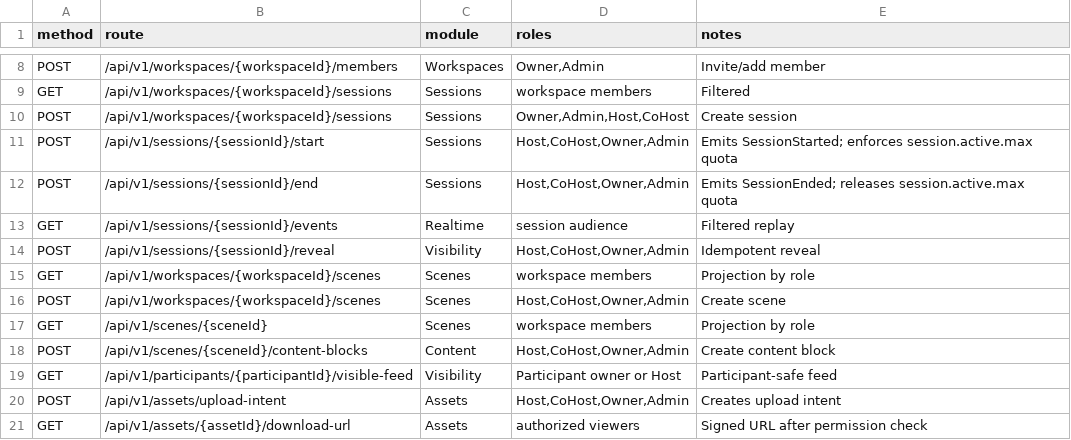
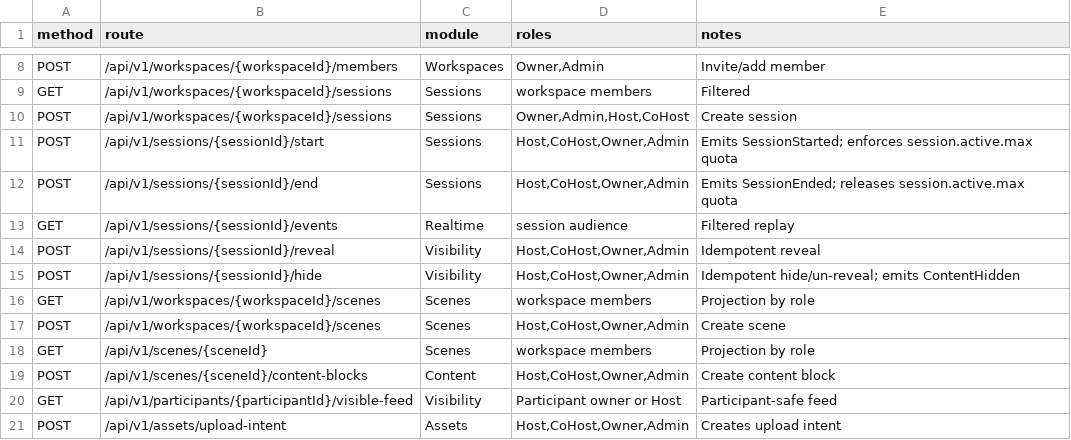
Before and after one commit to Live-Experience-Application/livecore-platform, a CSV file: csv/api_routes.csv, drawn as a sheet; only a part is shown, gaps mark what is left out; the shorter side is filled out with more unchanged rows; the diff names each change by its address in the sheet, - before the commit and + after, or states it on an @@ line.

Commit message:
CORE-REV-001: implement hide / un-reveal command
Add a hide command that takes a reveal back so a previously visible
resource becomes Hidden again: the audience, and a selected participant,
stop seeing it. The change is audited and emitted, and the command is
idempotent.

The new POST /api/v1/sessions/{sessionId}/hide endpoint mirrors the reveal
endpoint (same tenant resolution, same Owner/Admin/Host/CoHost authz,
same fail-closed 404/403/400 mapping) and reuses the same RevealService,
idempotency key store and audit producer. Reveal and hide are now one
idempotent command engine with opposite target states, acting per
dimension (audience-wide or one selected participant), so the two
dimensions stay independent. The hide uses its own per-tenant idempotency
scope, so a client may reuse a key value across a reveal/hide pair.

When a hide actually changes visibility it appends a VisibilityRuleChanged
audit record of the Visible -> Hidden transition and emits a durable
ContentHidden session event. Because an absent rule already means hidden,
hiding a resource with no visible rule is a no-op (no rule, no audit, no
event). The ContentHidden event carries no visibility subject: the
resource is now hidden, so subject-gated projection would exclude the very
recipients who must remove it; instead it is routed by its coarse target,
carrying resource identifiers only.

Add unit tests for the hide service (state change, reveal-then-hide,
idempotent double-hide, audit, isolation, guards) and HTTP integration
tests (reveal-then-hide for audience and selected participant, negative
role/tenant tests, idempotent double-hide, validation). Update the api
routes, event catalog, API contracts doc and README.

```diff
--- a/csv/api_routes.csv
+++ b/csv/api_routes.csv
+row 15: POST | /api/v1/sessions/{sessionId}/hide | Visibility | Host,CoHost,Owner,Admin | Idempotent hide/un-reveal; emits ContentHidden
```
Also changed, not shown: csv/event_catalog.csv, 11 other files.
